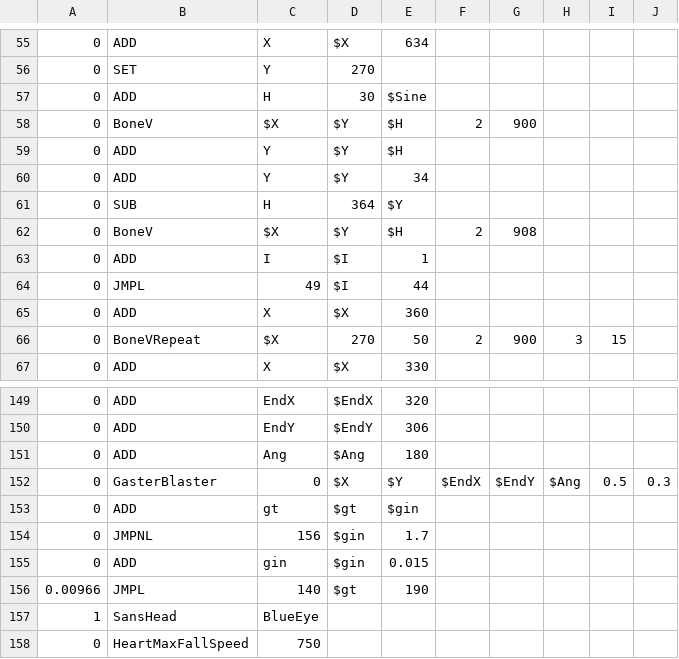
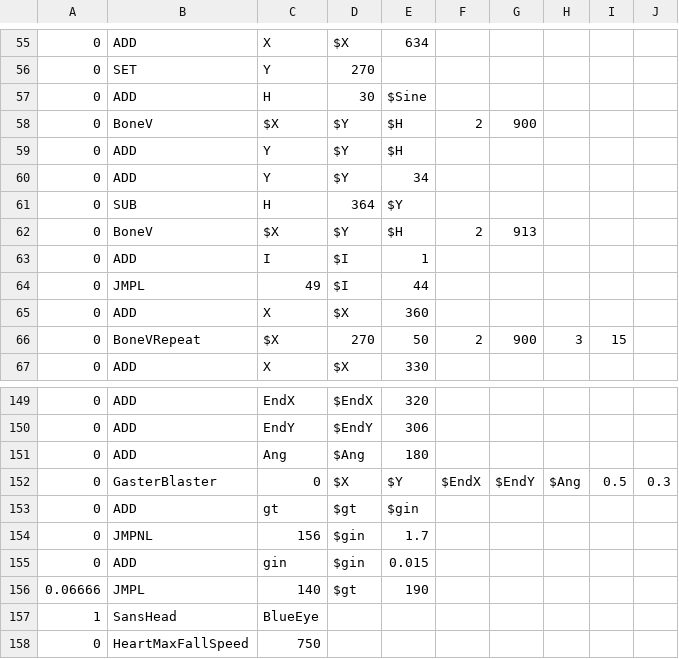
Before and after one commit to CowMan999/c2-sans-fight, a CSV file: sans_final.csv, drawn as a sheet; only a part is shown, gaps mark what is left out.

Commit message:
Update sans_final.csv

```diff
--- a/sans_final.csv
+++ b/sans_final.csv
@@ -61,3 +61,3 @@
 0,SUB,H,364,$Y,,,,,
-0,BoneV,$X,$Y,$H,2,908,,,
+0,BoneV,$X,$Y,$H,2,913,,,
 0,ADD,I,$I,1,,,,,
@@ -155,3 +155,3 @@
 0,ADD,gin,$gin,0.015,,,,,
-0.00966,JMPL,140,$gt,190,,,,,
+0.06666,JMPL,140,$gt,190,,,,,
 1,SansHead,BlueEye,,,,,,,
```
